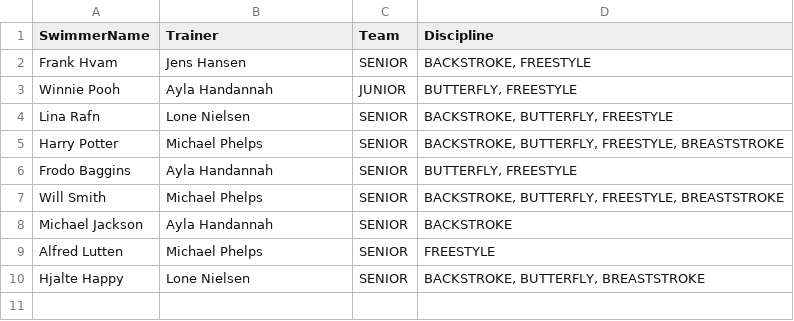
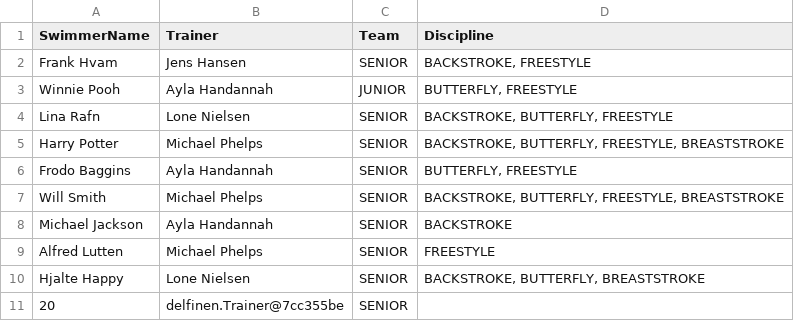
Before and after one commit to Runejy/Delfinen, a CSV file: src/Files/EliteSwimmer.csv, drawn as a sheet; the diff names each change by its address in the sheet, - before the commit and + after, or states it on an @@ line.

```diff
--- a/src/Files/EliteSwimmer.csv
+++ b/src/Files/EliteSwimmer.csv
+row 11: 20 | delfinen.Trainer@7cc355be | SENIOR
```
Also changed, not shown: 4 other files.
